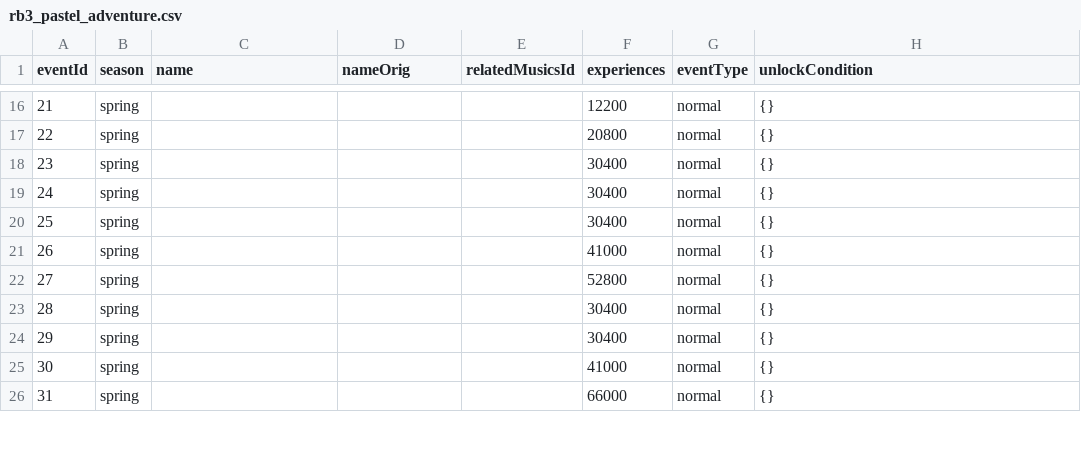
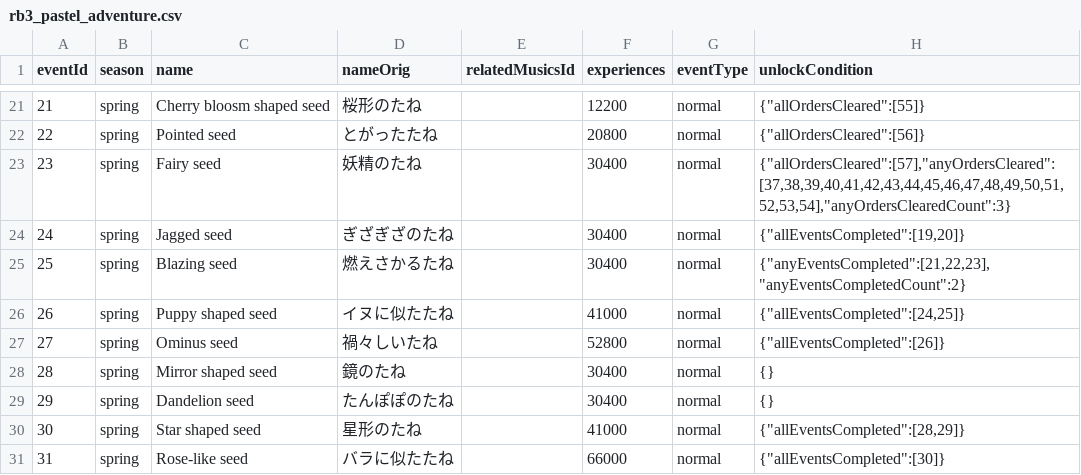
Before and after one commit to RoxCian/TheAsphyxiaOfEternity, a CSV file: server/data/contents/rb3_pastel_adventure.csv, drawn as a sheet; only a part is shown, gaps mark what is left out; addresses are those after the commit; the diff covers the shown part only; the diff names each change by its address in the sheet, - before the commit and + after, or states it on an @@ line.

```diff
--- a/server/data/contents/rb3_pastel_adventure.csv
+++ b/server/data/contents/rb3_pastel_adventure.csv
-C21 (name): (empty)
+C21 (name): Cherry bloosm shaped seed
-D21 (nameOrig): (empty)
+D21 (nameOrig): 桜形のたね
-H21 (unlockCondition): {}
+H21 (unlockCondition): {"allOrdersCleared":[55]}
-C22 (name): (empty)
+C22 (name): Pointed seed
-D22 (nameOrig): (empty)
+D22 (nameOrig): とがったたね
-H22 (unlockCondition): {}
+H22 (unlockCondition): {"allOrdersCleared":[56]}
-C23 (name): (empty)
+C23 (name): Fairy seed
-D23 (nameOrig): (empty)
+D23 (nameOrig): 妖精のたね
-H23 (unlockCondition): {}
+H23 (unlockCondition): {"allOrdersCleared":[57],"anyOrdersCleared":[37,38,39,40,41,42,43,44,45,46,47,48,49,50,51,52,53,54],"anyOrdersClearedCount":3}
-C24 (name): (empty)
+C24 (name): Jagged seed
-D24 (nameOrig): (empty)
+D24 (nameOrig): ぎざぎざのたね
-H24 (unlockCondition): {}
+H24 (unlockCondition): {"allEventsCompleted":[19,20]}
-C25 (name): (empty)
+C25 (name): Blazing seed
-D25 (nameOrig): (empty)
+D25 (nameOrig): 燃えさかるたね
-H25 (unlockCondition): {}
+H25 (unlockCondition): {"anyEventsCompleted":[21,22,23],"anyEventsCompletedCount":2}
-C26 (name): (empty)
+C26 (name): Puppy shaped seed
-D26 (nameOrig): (empty)
+D26 (nameOrig): イヌに似たたね
-H26 (unlockCondition): {}
+H26 (unlockCondition): {"allEventsCompleted":[24,25]}
-C27 (name): (empty)
+C27 (name): Ominus seed
-D27 (nameOrig): (empty)
+D27 (nameOrig): 禍々しいたね
-H27 (unlockCondition): {}
+H27 (unlockCondition): {"allEventsCompleted":[26]}
-C28 (name): (empty)
+C28 (name): Mirror shaped seed
-D28 (nameOrig): (empty)
+D28 (nameOrig): 鏡のたね
-C29 (name): (empty)
+C29 (name): Dandelion seed
-D29 (nameOrig): (empty)
+D29 (nameOrig): たんぽぽのたね
-C30 (name): (empty)
+C30 (name): Star shaped seed
-D30 (nameOrig): (empty)
+D30 (nameOrig): 星形のたね
-H30 (unlockCondition): {}
+H30 (unlockCondition): {"allEventsCompleted":[28,29]}
-C31 (name): (empty)
+C31 (name): Rose-like seed
-D31 (nameOrig): (empty)
+D31 (nameOrig): バラに似たたね
-H31 (unlockCondition): {}
+H31 (unlockCondition): {"allEventsCompleted":[30]}
```
Also changed, not shown: 5 added rows and 104 edited cells elsewhere in this file, server/data/contents/rb3_orders.csv, server/data/contents/rb3_verdet_des_krieges_content.csv, 2 other files.
